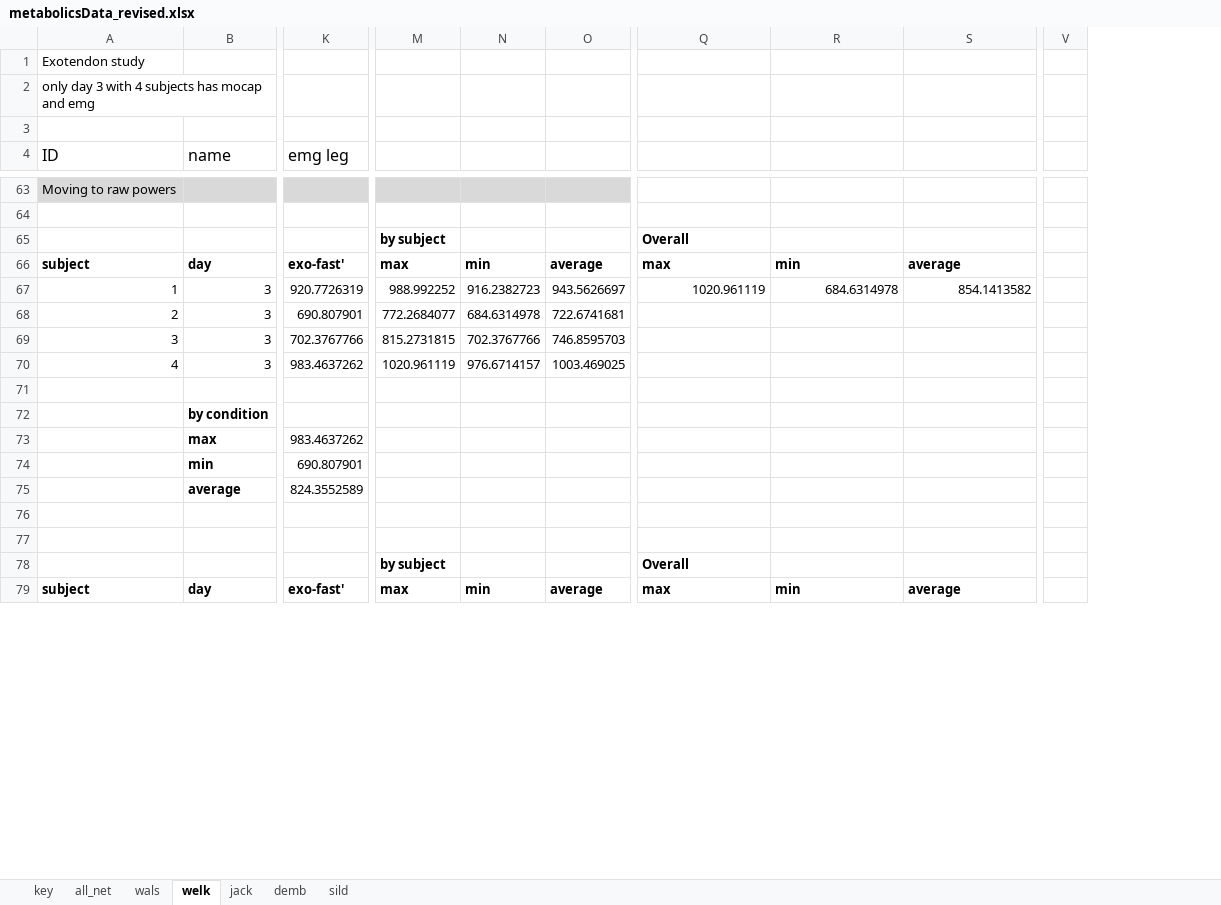
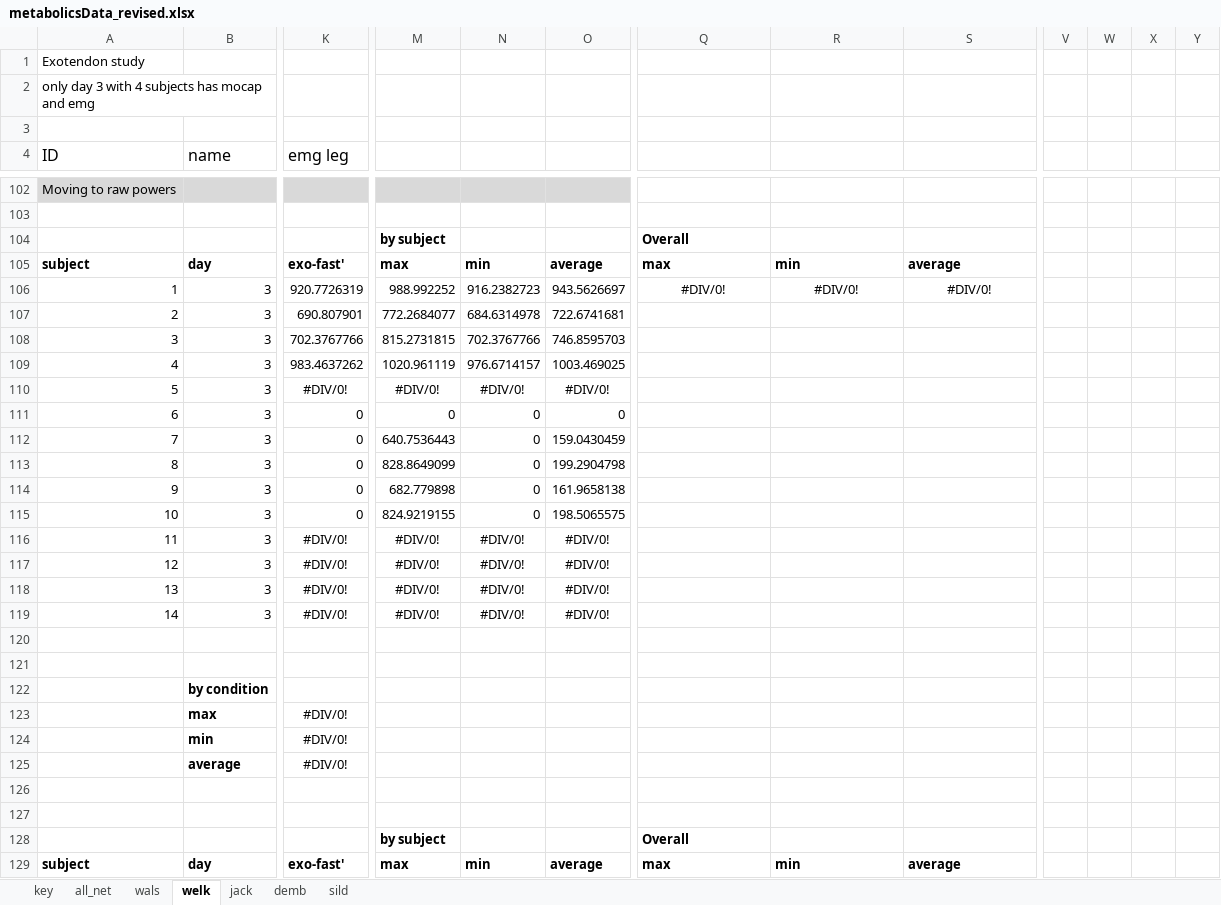
Before and after one commit to stingjp/muscleEnergyModel, an Excel workbook: metabolicsData_revised.xlsx, sheet welk, drawn as a sheet; only a part is shown, gaps mark what is left out; values as stored, in another font and other column widths than the file's, no borders; charts and pictures not drawn; removed rows and columns are numbered as before the commit, all else as after; rows hold the shown columns only; the diff covers the shown part only; the diff names each change by its address in the sheet, - before the commit and + after, or states it on an @@ line.

```diff
--- a/metabolicsData_revised.xlsx (sheet welk)
+++ b/metabolicsData_revised.xlsx (sheet welk)
-column V, empty
+column V, empty
+column W, empty
+column X, empty
+column Y, empty
-Q106: 1020.961119
+Q106: #DIV/0!
-Q106:S106 alignment: right
+Q106:S106 alignment: center
-R106: 684.6314978
+R106: #DIV/0!
-S106: 854.1413582
+S106: #DIV/0!
+row 110: 5 | 3 | #DIV/0! | #DIV/0! | #DIV/0! | #DIV/0!
+row 111: 6 | 3 | 0 | 0 | 0 | 0
+row 112: 7 | 3 | 0 | 640.7536443 | 0 | 159.0430459
+row 113: 8 | 3 | 0 | 828.8649099 | 0 | 199.2904798
+row 114: 9 | 3 | 0 | 682.779898 | 0 | 161.9658138
+row 115: 10 | 3 | 0 | 824.9219155 | 0 | 198.5065575
+row 116: 11 | 3 | #DIV/0! | #DIV/0! | #DIV/0! | #DIV/0!
+row 117: 12 | 3 | #DIV/0! | #DIV/0! | #DIV/0! | #DIV/0!
+row 118: 13 | 3 | #DIV/0! | #DIV/0! | #DIV/0! | #DIV/0!
+row 119: 14 | 3 | #DIV/0! | #DIV/0! | #DIV/0! | #DIV/0!
+row 120: (empty)
-row 73:  | max | 983.4637262
-row 74:  | min | 690.807901
-row 75:  | average | 824.3552589
+row 123:  | max | #DIV/0!
+row 124:  | min | #DIV/0!
+row 125:  | average | #DIV/0!
```
Also changed, not shown: 55 added rows, 6 removed rows, 109 edited cells and cell formats elsewhere in this sheet, formulas that keep their value, charts or pictures.
